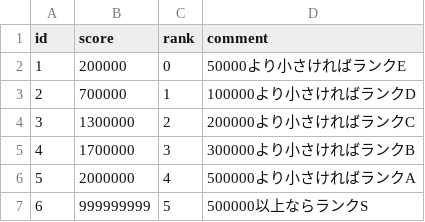
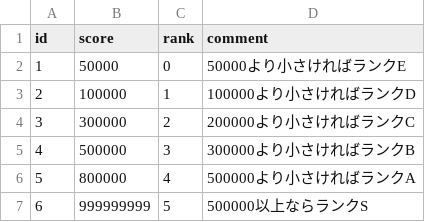
Before and after one commit to syun77/NatsukiBoost3, a CSV file: assets/levels/rank_Random_001.csv, drawn as a sheet.

```diff
--- a/assets/levels/rank_Random_001.csv
+++ b/assets/levels/rank_Random_001.csv
@@ -1,7 +1,7 @@
 id,score,rank,comment
-1,200000,0,50000より小さければランクE
-2,700000,1,100000より小さければランクD
-3,1300000,2,200000より小さければランクC
-4,1700000,3,300000より小さければランクB
-5,2000000,4,500000より小さければランクA
+1,50000,0,50000より小さければランクE
+2,100000,1,100000より小さければランクD
+3,300000,2,200000より小さければランクC
+4,500000,3,300000より小さければランクB
+5,800000,4,500000より小さければランクA
 6,999999999,5,500000以上ならランクS
```
Also changed, not shown: assets/levels/rank_Random_002.csv, assets/levels/rank_Random_003.csv, 10 other files.
